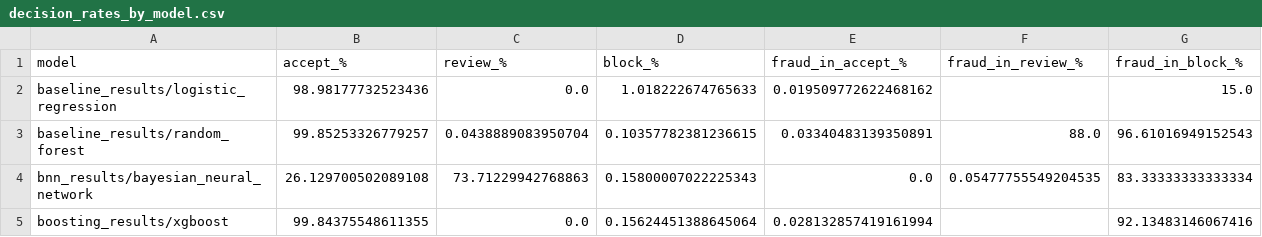
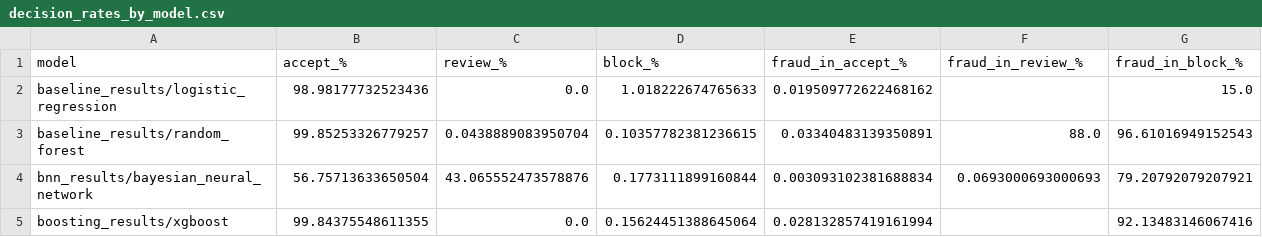
Before and after one commit to AntonioLDM17/Bayesian-Fraud-Detection, a CSV file: experiments/decision_rates_by_model/decision_rates_by_model.csv, drawn as a sheet.

```diff
--- a/experiments/decision_rates_by_model/decision_rates_by_model.csv
+++ b/experiments/decision_rates_by_model/decision_rates_by_model.csv
@@ -3,3 +3,3 @@ baseline_results/logistic_regression,98.98177732523436,0.0,1.018222674765633,0.0
 baseline_results/random_forest,99.85253326779257,0.0438889083950704,0.10357782381236615,0.03340483139350891,88.0,96.61016949152543
-bnn_results/bayesian_neural_network,26.129700502089108,73.71229942768863,0.15800007022225343,0.0,0.05477755549204535,83.33333333333334
+bnn_results/bayesian_neural_network,56.75713633650504,43.065552473578876,0.1773111899160844,0.003093102381688834,0.0693000693000693,79.20792079207921
 boosting_results/xgboost,99.84375548611355,0.0,0.15624451388645064,0.028132857419161994,,92.13483146067416
```
Also changed, not shown: experiments/gplvm_results/latent_analysis/latent_analysis_merged.csv, 12 other files.
